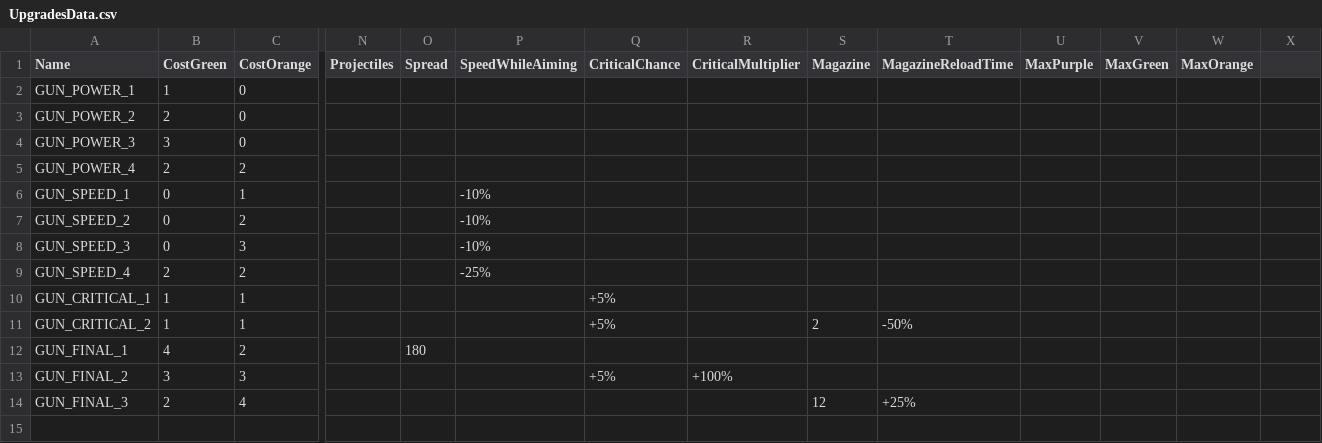
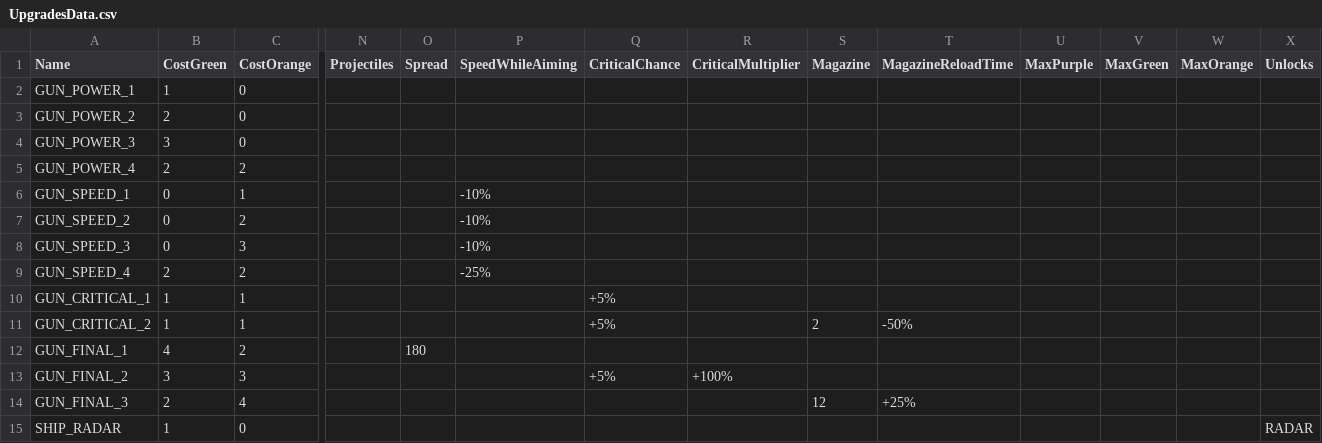
Before and after one commit to XavierClavel/SpaceSurvivorOrbital, a CSV file: Assets/Data/UpgradesData.csv, drawn as a sheet; only a part is shown, gaps mark what is left out; rows hold the shown columns only; the diff names each change by its address in the sheet, - before the commit and + after, or states it on an @@ line.

Commit message:
support for unlocking content through upgrades system

```diff
--- a/Assets/Data/UpgradesData.csv
+++ b/Assets/Data/UpgradesData.csv
-X1: (empty)
+X1: Unlocks
+row 15: SHIP_RADAR | 1 | 0 |  |  |  |  |  |  |  |  |  |  | RADAR
```
Also changed, not shown: 6 other files.
